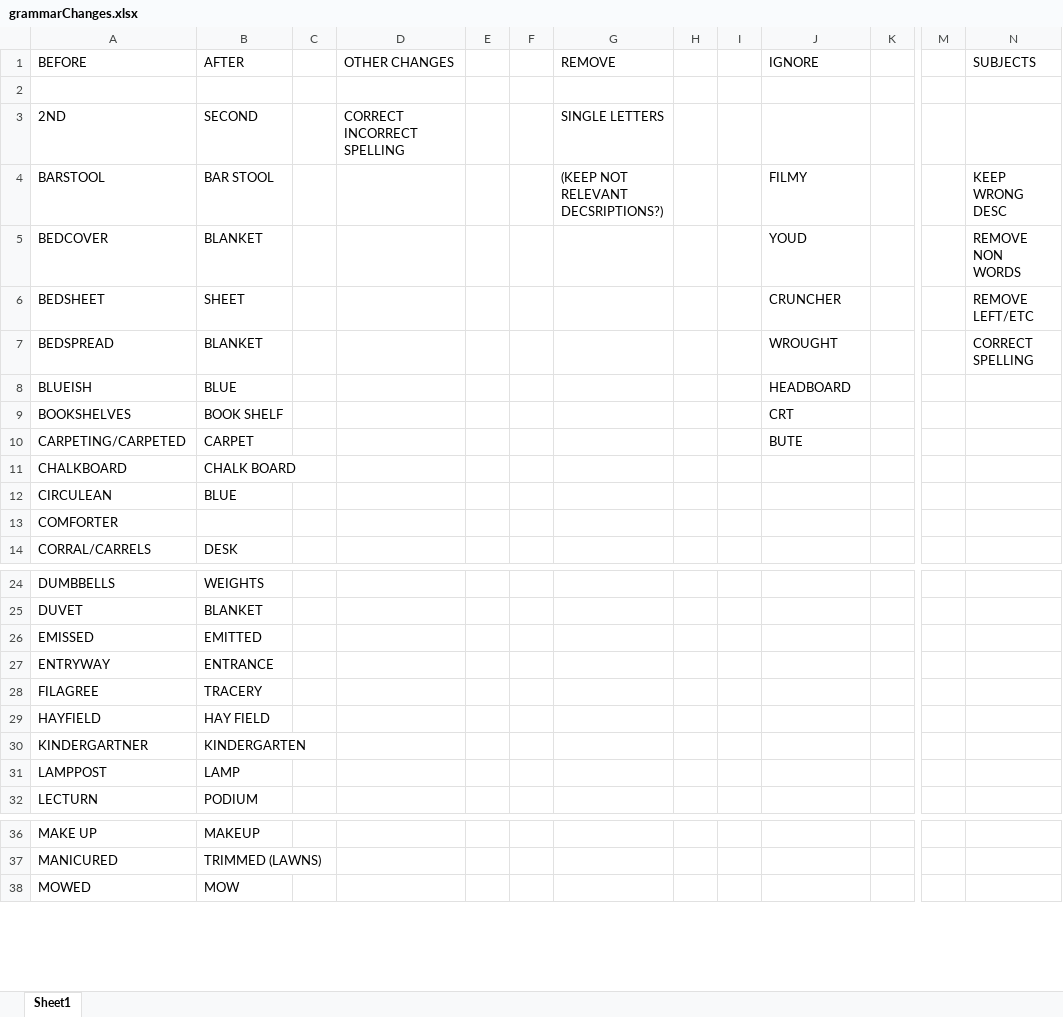
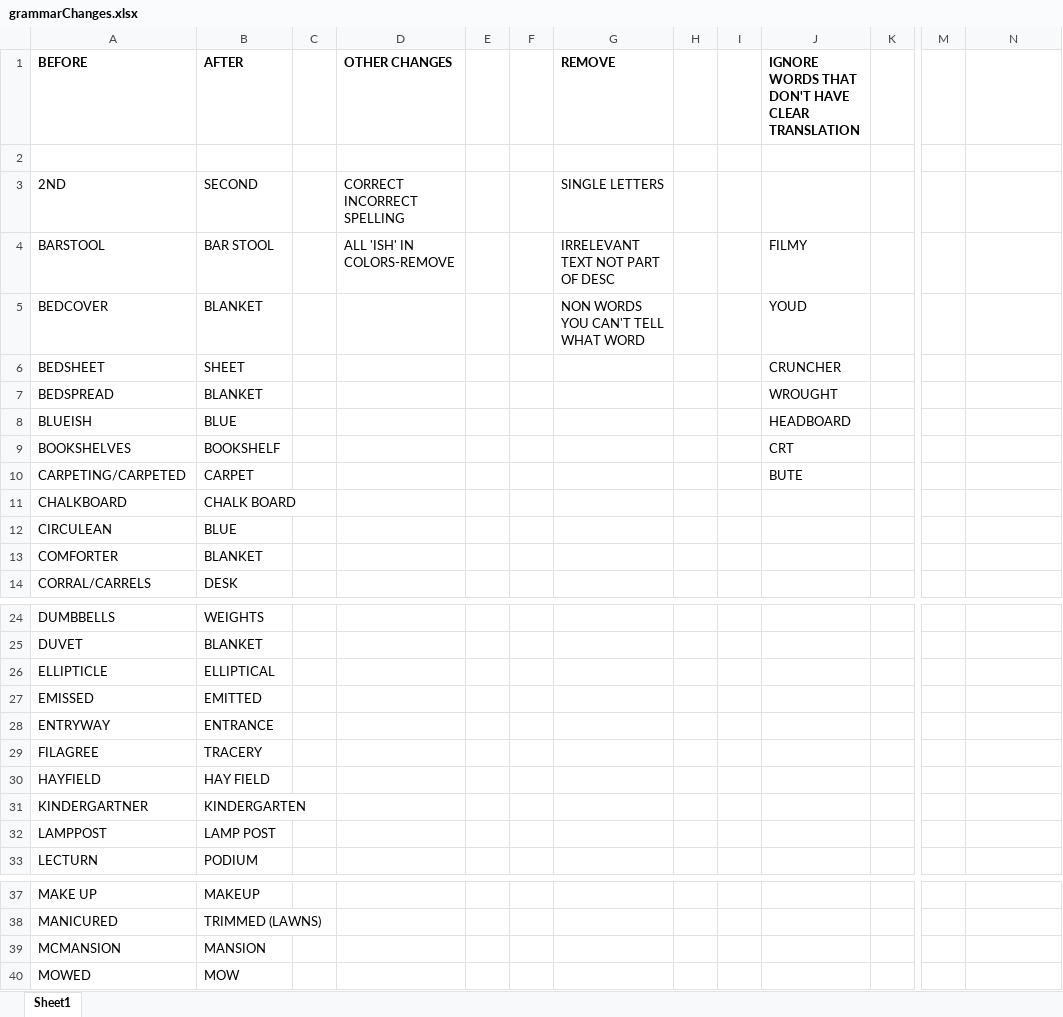
Before and after one commit to amennen/motStudy05, an Excel workbook: mturk/grammarChanges.xlsx, sheet Sheet1, drawn as a sheet; only a part is shown, gaps mark what is left out; values as stored, in another font and other column widths than the file's, no borders; addresses are those after the commit; rows hold the shown columns only; the diff names each change by its address in the sheet, - before the commit and + after, or states it on an @@ line.

```diff
--- a/mturk/grammarChanges.xlsx (sheet Sheet1)
+++ b/mturk/grammarChanges.xlsx (sheet Sheet1)
-A1:B1 bold: off
+A1:B1 bold: on
-D1 bold: off
+D1 bold: on
-G1 bold: off
+G1 bold: on
-J1: IGNORE
+J1: IGNORE WORDS THAT DON'T HAVE CLEAR TRANSLATION
-J1 bold: off
+J1 bold: on
-N1: SUBJECTS
+N1: (empty)
-D4 (OTHER CHANGES): (empty)
+D4 (OTHER CHANGES): ALL 'ISH' IN COLORS-REMOVE
-G4 (REMOVE): (KEEP NOT RELEVANT DECSRIPTIONS?)
+G4 (REMOVE): IRRELEVANT TEXT NOT PART OF DESC
-N4: KEEP WRONG DESC
+N4: (empty)
-G5 (REMOVE): (empty)
+G5 (REMOVE): NON WORDS YOU CAN'T TELL WHAT WORD
-N5: REMOVE NON WORDS
+N5: (empty)
-N6: REMOVE LEFT/ETC
+N6: (empty)
-N7: CORRECT SPELLING
+N7: (empty)
-B9 (AFTER): BOOK SHELF
+B9 (AFTER): BOOKSHELF
-B13 (AFTER): (empty)
+B13 (AFTER): BLANKET
+row 26: ELLIPTICLE | ELLIPTICAL
-B32 (AFTER): LAMP
+B32 (AFTER): LAMP POST
+row 39: MCMANSION | MANSION
```
Also changed, not shown: 4 other files.
